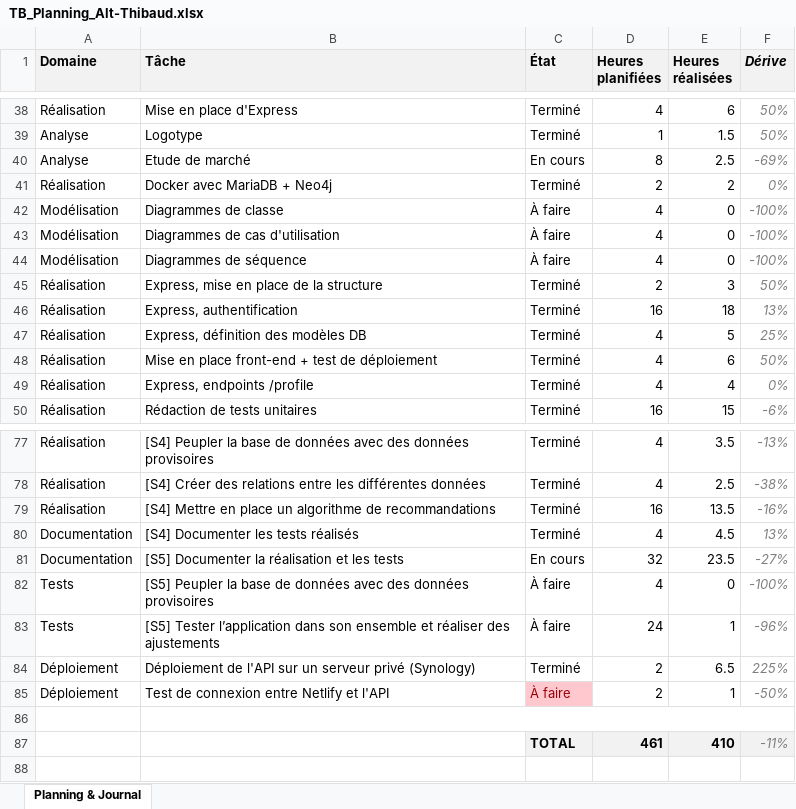
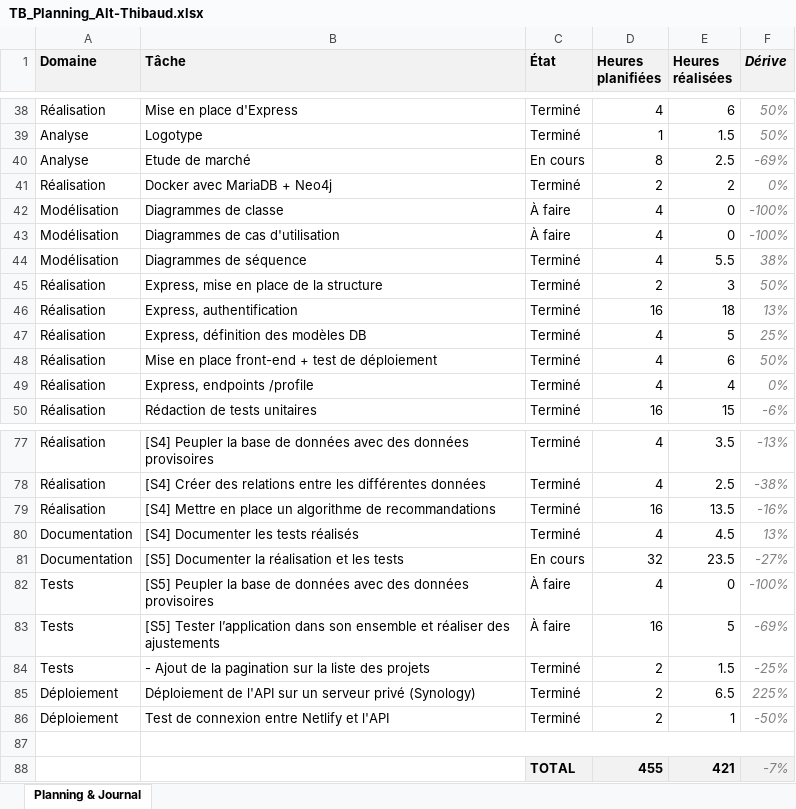
Before and after one commit to weevood/HEIG-MoonFish, an Excel workbook: 2.Documentation/Annexes/TB_Planning_Alt-Thibaud.xlsx, sheet Planning & Journal, drawn as a sheet; only a part is shown, gaps mark what is left out; values as stored, in another font and other column widths than the file's, no borders; conditional formats not drawn; removed rows and columns are numbered as before the commit, all else as after; the diff names each change by its address in the sheet, - before the commit and + after, or states it on an @@ line.

Commit message:
[S5] Tests et ajustements
- Bugs fix
- Ajout de la pagination sur la liste des projets

```diff
--- a/2.Documentation/Annexes/TB_Planning_Alt-Thibaud.xlsx (sheet Planning & Journal)
+++ b/2.Documentation/Annexes/TB_Planning_Alt-Thibaud.xlsx (sheet Planning & Journal)
-C44 (État): À faire
+C44 (État): Terminé
-E44 (Heures réalisées): 0
+E44 (Heures réalisées): 5.5
-F44 (Dérive): -100%
+F44 (Dérive): 38%
-D83 (Heures planifiées): 24
+D83 (Heures planifiées): 16
-E83 (Heures réalisées): 1
+E83 (Heures réalisées): 5
-F83 (Dérive): -96%
+F83 (Dérive): -69%
+row 84: Tests | - Ajout de la pagination sur la liste des projets | Terminé | 2 | 1.5 | -25%
-C86 (État): À faire
+C86 (État): Terminé
@@ C86 fill: #FFC7CE → none, text colour: #9C0006 → black @@
-row 87:  |  | TOTAL | 461 | 410 | -11%
+row 88:  |  | TOTAL | 455 | 421 | -7%
```
Also changed, not shown: formulas that keep their value, 23 other files.
